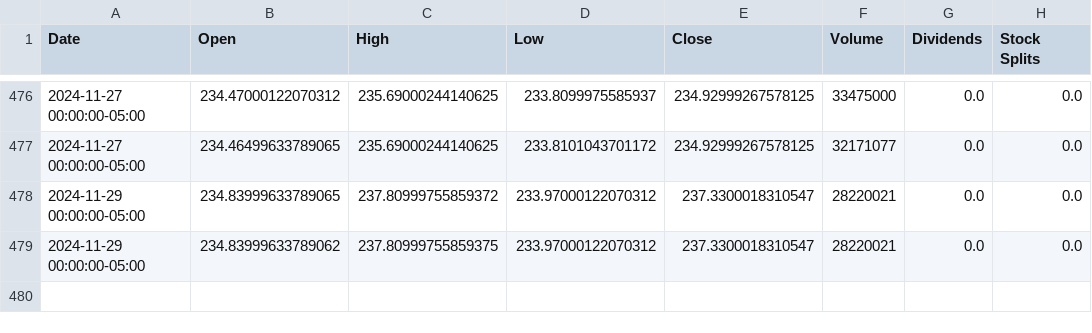
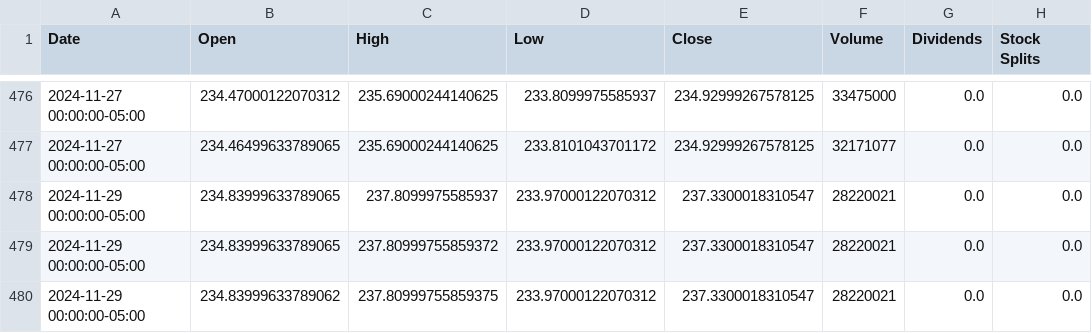
Before and after one commit to saisandeep97/StockForecastSentimentEndtoEnd, a CSV file: stock_data/AAPL.csv, drawn as a sheet; only a part is shown, gaps mark what is left out.

Commit message:
Update stock and news data

```diff
--- a/stock_data/AAPL.csv
+++ b/stock_data/AAPL.csv
@@ -477,2 +477,3 @@ Date,Open,High,Low,Close,Volume,Dividends,Stock Splits
 2024-11-27 00:00:00-05:00,234.46499633789065,235.69000244140625,233.8101043701172,234.92999267578125,32171077,0.0,0.0
+2024-11-29 00:00:00-05:00,234.83999633789065,237.8099975585937,233.97000122070312,237.3300018310547,28220021,0.0,0.0
 2024-11-29 00:00:00-05:00,234.83999633789065,237.80999755859372,233.97000122070312,237.3300018310547,28220021,0.0,0.0
```
